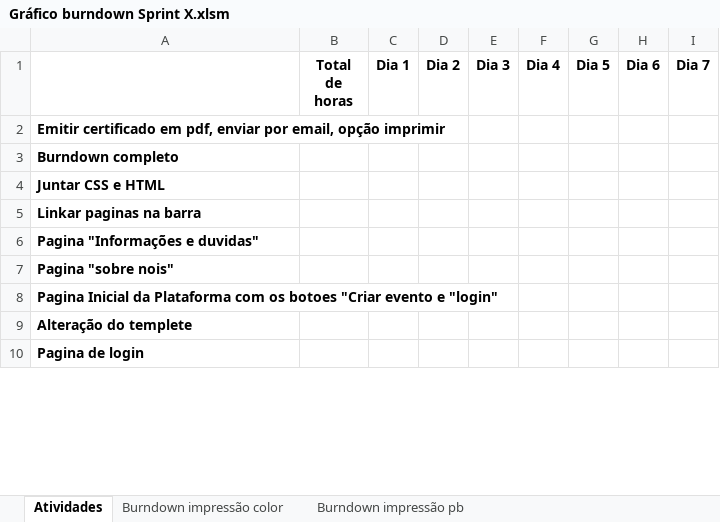
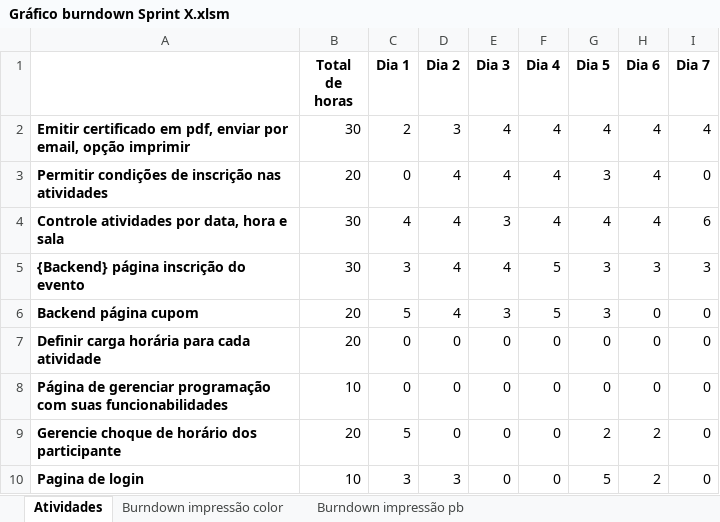
Before and after one commit to junior-ux/projetoEngenharia, an Excel workbook: burndown/Gráfico burndown Sprint X.xlsm, sheet Atividades, drawn as a sheet; only a part is shown; values as stored, in another font and other column widths than the file's, no borders; charts and pictures not drawn; removed rows and columns are numbered as before the commit, all else as after; the diff covers the shown part only; the diff names each change by its address in the sheet, - before the commit and + after, or states it on an @@ line.

```diff
--- a/burndown/Gráfico burndown Sprint X.xlsm (sheet Atividades)
+++ b/burndown/Gráfico burndown Sprint X.xlsm (sheet Atividades)
-B2 (Total de horas): (empty)
+B2 (Total de horas): 30
-C2 (Dia 1): (empty)
+C2 (Dia 1): 2
-D2 (Dia 2): (empty)
+D2 (Dia 2): 3
-E2 (Dia 3): (empty)
+E2 (Dia 3): 4
-F2 (Dia 4): (empty)
+F2 (Dia 4): 4
-G2 (Dia 5): (empty)
+G2 (Dia 5): 4
-H2 (Dia 6): (empty)
+H2 (Dia 6): 4
-I2 (Dia 7): (empty)
+I2 (Dia 7): 4
-row 3: Burndown completo
-row 4: Juntar CSS e HTML
-row 5: Linkar paginas na barra
-row 6: Pagina "Informações e duvidas"
-row 7: Pagina "sobre nois"
-row 8: Pagina Inicial da Plataforma com os botoes "Criar evento e "login"
-row 9: Alteração do templete
+row 3: Permitir condições de inscrição nas atividades | 20 | 0 | 4 | 4 | 4 | 3 | 4 | 0
+row 4: Controle atividades por data, hora e sala | 30 | 4 | 4 | 3 | 4 | 4 | 4 | 6
+row 5: {Backend} página inscrição do evento | 30 | 3 | 4 | 4 | 5 | 3 | 3 | 3
+row 6: Backend página cupom | 20 | 5 | 4 | 3 | 5 | 3 | 0 | 0
+row 7: Definir carga horária para cada atividade | 20 | 0 | 0 | 0 | 0 | 0 | 0 | 0
+row 8: Página de gerenciar programação com suas funcionabilidades | 10 | 0 | 0 | 0 | 0 | 0 | 0 | 0
+row 9: Gerencie choque de horário dos participante | 20 | 5 | 0 | 0 | 0 | 2 | 2 | 0
-B10 (Total de horas): (empty)
+B10 (Total de horas): 10
-C10 (Dia 1): (empty)
+C10 (Dia 1): 3
-D10 (Dia 2): (empty)
+D10 (Dia 2): 3
-E10 (Dia 3): (empty)
+E10 (Dia 3): 0
-F10 (Dia 4): (empty)
+F10 (Dia 4): 0
-G10 (Dia 5): (empty)
+G10 (Dia 5): 5
-H10 (Dia 6): (empty)
+H10 (Dia 6): 2
-I10 (Dia 7): (empty)
+I10 (Dia 7): 0
```
Also changed, not shown: 23 edited cells elsewhere in this sheet, charts or pictures, burndown/Gráfico burndown Completo.xlsm, 33 other files.
